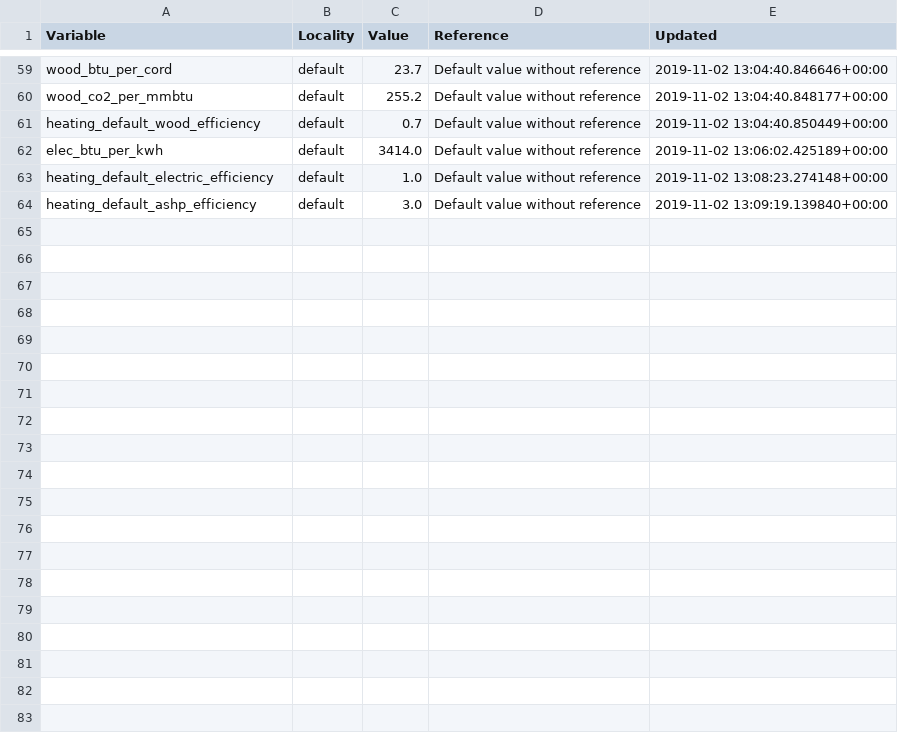
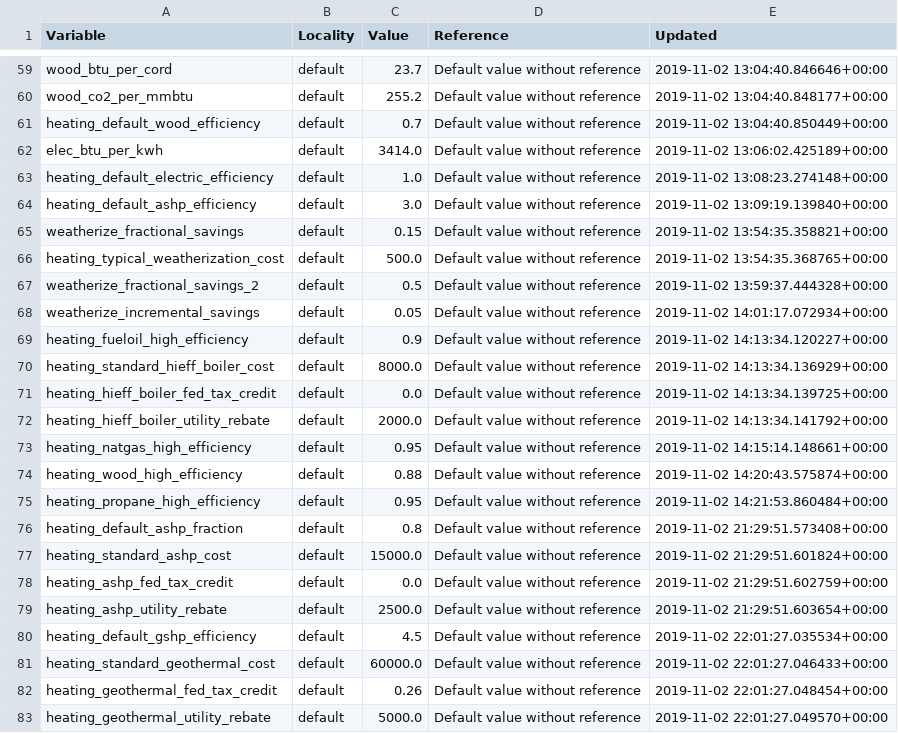
Before and after one commit to massenergize/api, a CSV file: src/carbon_calculator/content/exportdefaults.csv, drawn as a sheet; only a part is shown, gaps mark what is left out.

```diff
--- a/src/carbon_calculator/content/exportdefaults.csv
+++ b/src/carbon_calculator/content/exportdefaults.csv
@@ -64 +64,20 @@ heating_default_electric_efficiency,default,1.0,Default value without reference,
 heating_default_ashp_efficiency,default,3.0,Default value without reference,2019-11-02 13:09:19.139840+00:00
+weatherize_fractional_savings,default,0.15,Default value without reference,2019-11-02 13:54:35.358821+00:00
+heating_typical_weatherization_cost,default,500.0,Default value without reference,2019-11-02 13:54:35.368765+00:00
+weatherize_fractional_savings_2,default,0.5,Default value without reference,2019-11-02 13:59:37.444328+00:00
+weatherize_incremental_savings,default,0.05,Default value without reference,2019-11-02 14:01:17.072934+00:00
+heating_fueloil_high_efficiency,default,0.9,Default value without reference,2019-11-02 14:13:34.120227+00:00
+heating_standard_hieff_boiler_cost,default,8000.0,Default value without reference,2019-11-02 14:13:34.136929+00:00
+heating_hieff_boiler_fed_tax_credit,default,0.0,Default value without reference,2019-11-02 14:13:34.139725+00:00
+heating_hieff_boiler_utility_rebate,default,2000.0,Default value without reference,2019-11-02 14:13:34.141792+00:00
+heating_natgas_high_efficiency,default,0.95,Default value without reference,2019-11-02 14:15:14.148661+00:00
+heating_wood_high_efficiency,default,0.88,Default value without reference,2019-11-02 14:20:43.575874+00:00
+heating_propane_high_efficiency,default,0.95,Default value without reference,2019-11-02 14:21:53.860484+00:00
+heating_default_ashp_fraction,default,0.8,Default value without reference,2019-11-02 21:29:51.573408+00:00
+heating_standard_ashp_cost,default,15000.0,Default value without reference,2019-11-02 21:29:51.601824+00:00
+heating_ashp_fed_tax_credit,default,0.0,Default value without reference,2019-11-02 21:29:51.602759+00:00
+heating_ashp_utility_rebate,default,2500.0,Default value without reference,2019-11-02 21:29:51.603654+00:00
+heating_default_gshp_efficiency,default,4.5,Default value without reference,2019-11-02 22:01:27.035534+00:00
+heating_standard_geothermal_cost,default,60000.0,Default value without reference,2019-11-02 22:01:27.046433+00:00
+heating_geothermal_fed_tax_credit,default,0.26,Default value without reference,2019-11-02 22:01:27.048454+00:00
+heating_geothermal_utility_rebate,default,5000.0,Default value without reference,2019-11-02 22:01:27.049570+00:00
```
Also changed, not shown: 2 other files.
